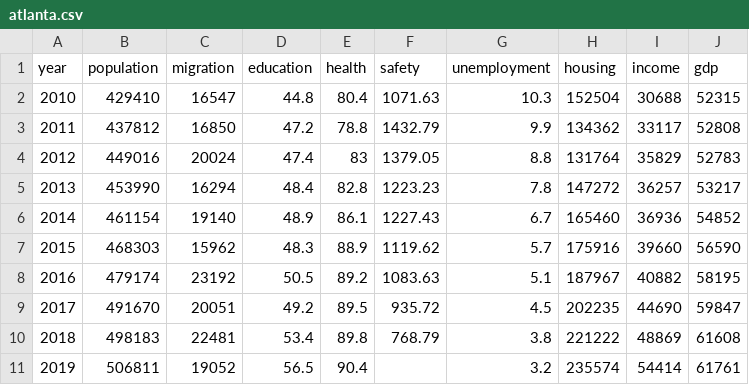
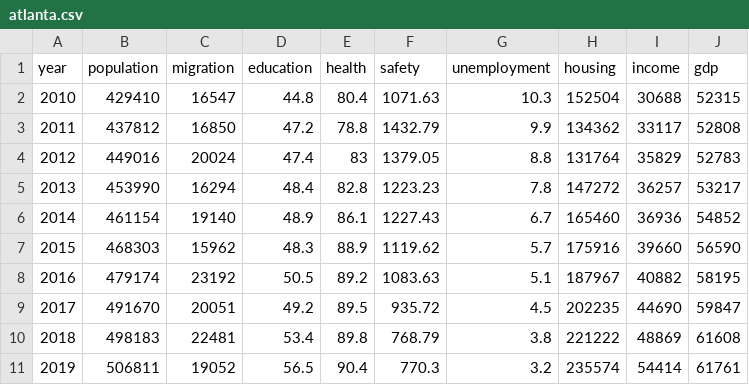
Before and after one commit to dheerajpreddy/Migration-Simulation, a CSV file: atlanta.csv, drawn as a sheet.

Commit message:
Modified simulator to include births, completed regression model, modified atlanta data to fix NaN

```diff
--- a/atlanta.csv
+++ b/atlanta.csv
@@ -10,2 +10,2 @@ year,population,migration,education,health,safety,unemployment,housing,income,gd
 2018,498183,22481,53.4,89.8,768.79,3.8,221222,48869,61608
-2019,506811,19052,56.5,90.4,,3.2,235574,54414,61761
+2019,506811,19052,56.5,90.4,770.3,3.2,235574,54414,61761
```
Also changed, not shown: 2 other files.
